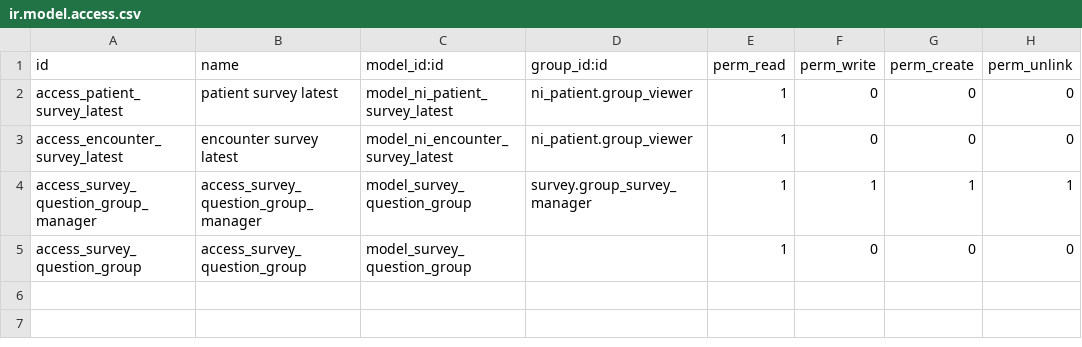
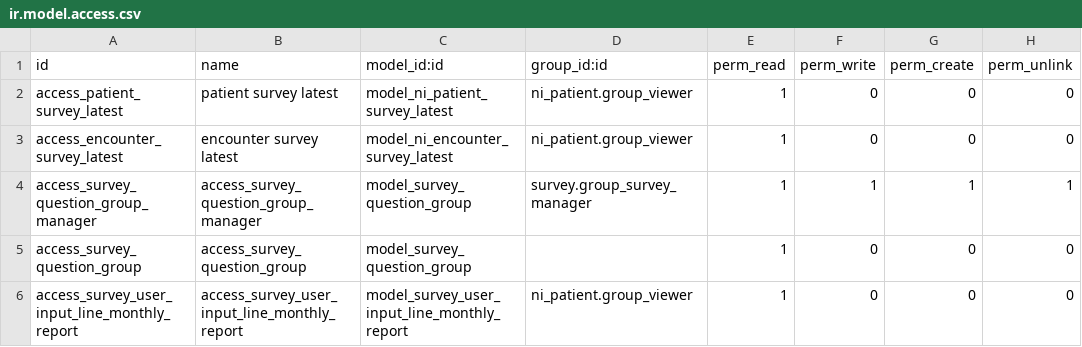
Before and after one commit to nirun-life/nirun, a CSV file: ni_questionnaire/security/ir.model.access.csv, drawn as a sheet; the diff names each change by its address in the sheet, - before the commit and + after, or states it on an @@ line.

Commit message:
[IMP] ni_questionnaire: add answer line monthly report

```diff
--- a/ni_questionnaire/security/ir.model.access.csv
+++ b/ni_questionnaire/security/ir.model.access.csv
+row 6: access_survey_user_input_line_monthly_report | access_survey_user_input_line_monthly_report | model_survey_user_input_line_monthly_report | ni_patient.group_viewer | 1 | 0 | 0 | 0
```
Also changed, not shown: 7 other files.
